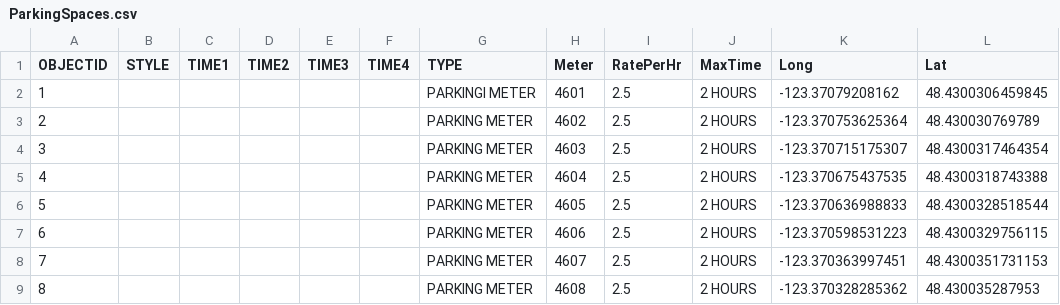
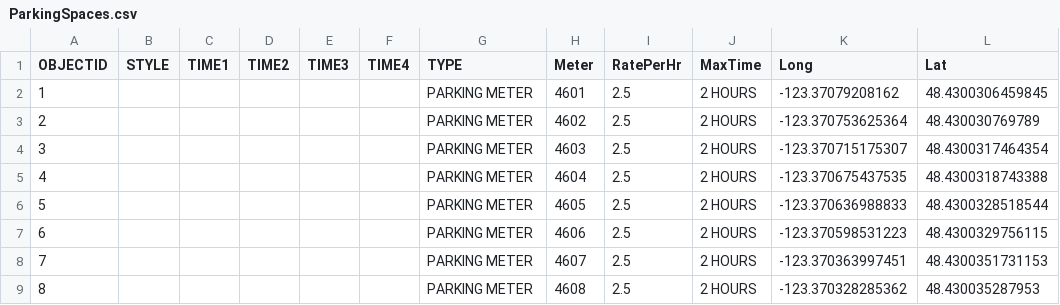
Before and after one commit to jcgallegdup/HackVictoria, a CSV file: assets/CSV/ParkingSpaces.csv, drawn as a sheet; only a part is shown.

Commit message:
Fixed it

```diff
--- a/assets/CSV/ParkingSpaces.csv
+++ b/assets/CSV/ParkingSpaces.csv
@@ -1,3 +1,3 @@
 OBJECTID,STYLE,TIME1,TIME2,TIME3,TIME4,TYPE,Meter,RatePerHr,MaxTime,Long,Lat
-1, , , , , ,PARKINGI METER,4601,2.5,2 HOURS,-123.37079208162,48.4300306459845
+1, , , , , ,PARKING METER,4601,2.5,2 HOURS,-123.37079208162,48.4300306459845
 2, , , , , ,PARKING METER,4602,2.5,2 HOURS,-123.370753625364,48.430030769789
```
